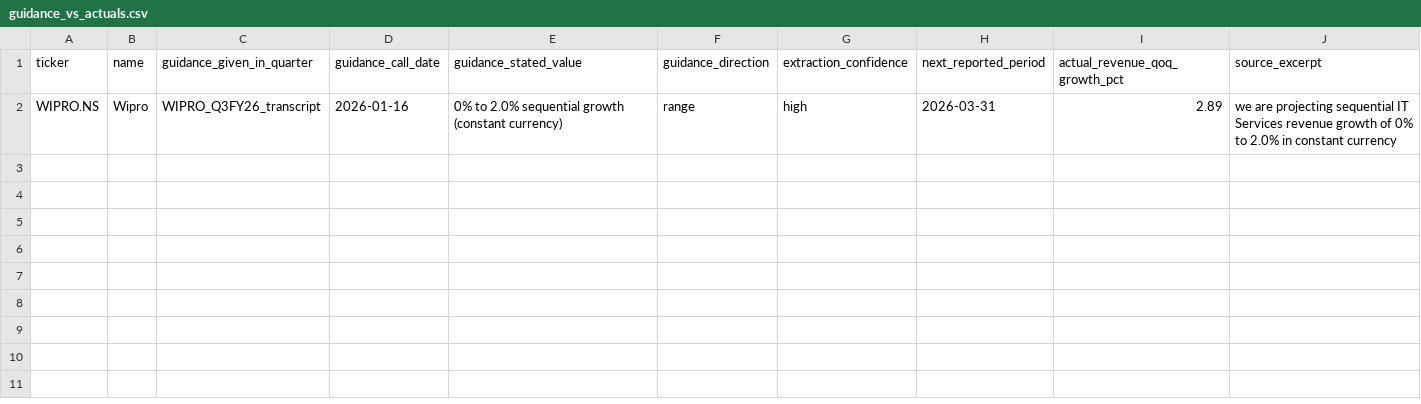
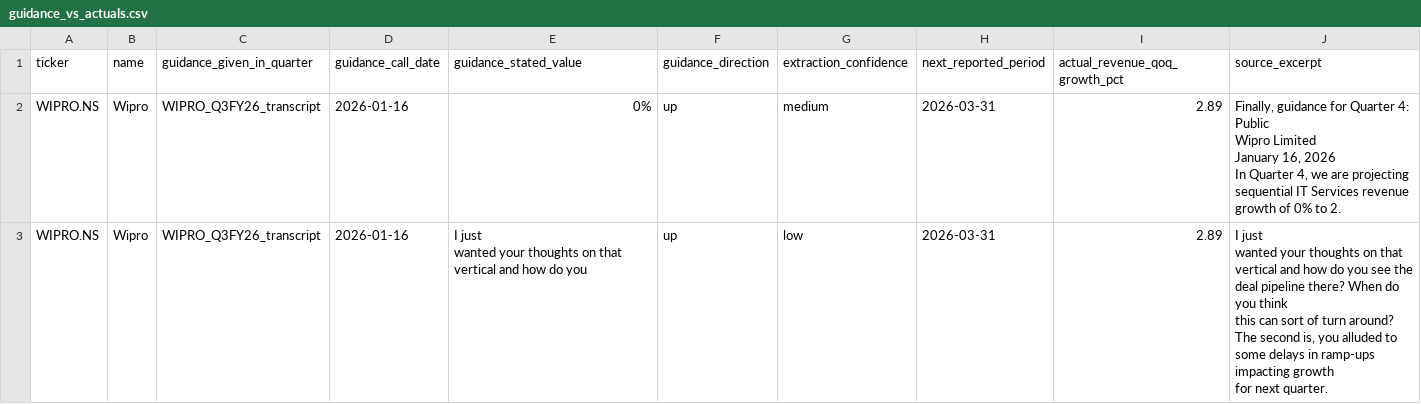
Before and after one commit to Srijan3636/earnings-guidance-reliability-tracker, a CSV file: exports/guidance_vs_actuals.csv, drawn as a sheet.

```diff
--- a/exports/guidance_vs_actuals.csv
+++ b/exports/guidance_vs_actuals.csv
@@ -1,2 +1,11 @@
 ticker,name,guidance_given_in_quarter,guidance_call_date,guidance_stated_value,guidance_direction,extraction_confidence,next_reported_period,actual_revenue_qoq_growth_pct,source_excerpt
-WIPRO.NS,Wipro,WIPRO_Q3FY26_transcript,2026-01-16,0% to 2.0% sequential growth (constant currency),range,high,2026-03-31,2.89,we are projecting sequential IT Services revenue growth of 0% to 2.0% in constant currency
+WIPRO.NS,Wipro,WIPRO_Q3FY26_transcript,2026-01-16,0%,up,medium,2026-03-31,2.89,"Finally, guidance for Quarter 4:
+Public
+Wipro Limited
+January 16, 2026
+In Quarter 4, we are projecting sequential IT Services revenue growth of 0% to 2."
+WIPRO.NS,Wipro,WIPRO_Q3FY26_transcript,2026-01-16,"I just
+wanted your thoughts on that vertical and how do you ",up,low,2026-03-31,2.89,"I just
+wanted your thoughts on that vertical and how do you see the deal pipeline there? When do you think
+this can sort of turn around? The second is, you alluded to some delays in ramp-ups impacting growth
+for next quarter."
```
Also changed, not shown: data/labelling_template.csv, exports/guidance_raw.csv, 10 other files.
